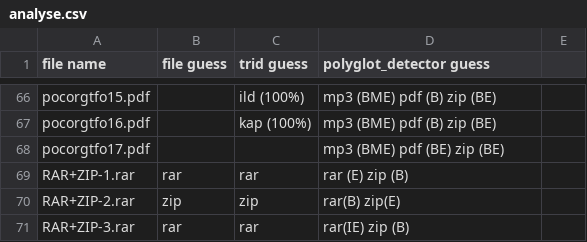
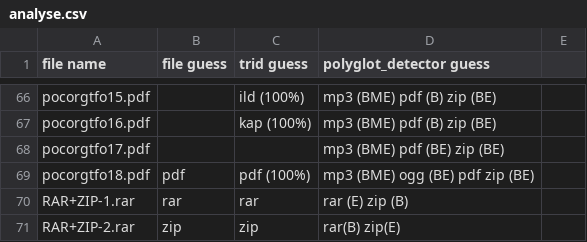
Before and after one commit to Polydet/polyglot-database, a CSV file: analyse.csv, drawn as a sheet; only a part is shown, gaps mark what is left out; the shorter side is filled out with more unchanged rows.

Commit message:
Add pocorgtfo18.pdf

```diff
--- a/analyse.csv
+++ b/analyse.csv
@@ -68,2 +68,3 @@ pocorgtfo16.pdf,,kap (100%),mp3 (BME) pdf (B) zip (BE)
 pocorgtfo17.pdf,,,mp3 (BME) pdf (BE) zip (BE)
+pocorgtfo18.pdf,pdf,pdf (100%),mp3 (BME) ogg (BE) pdf zip (BE)
 RAR+ZIP-1.rar,rar,rar,rar (E) zip (B)
```
Also changed, not shown: 1 other file.
